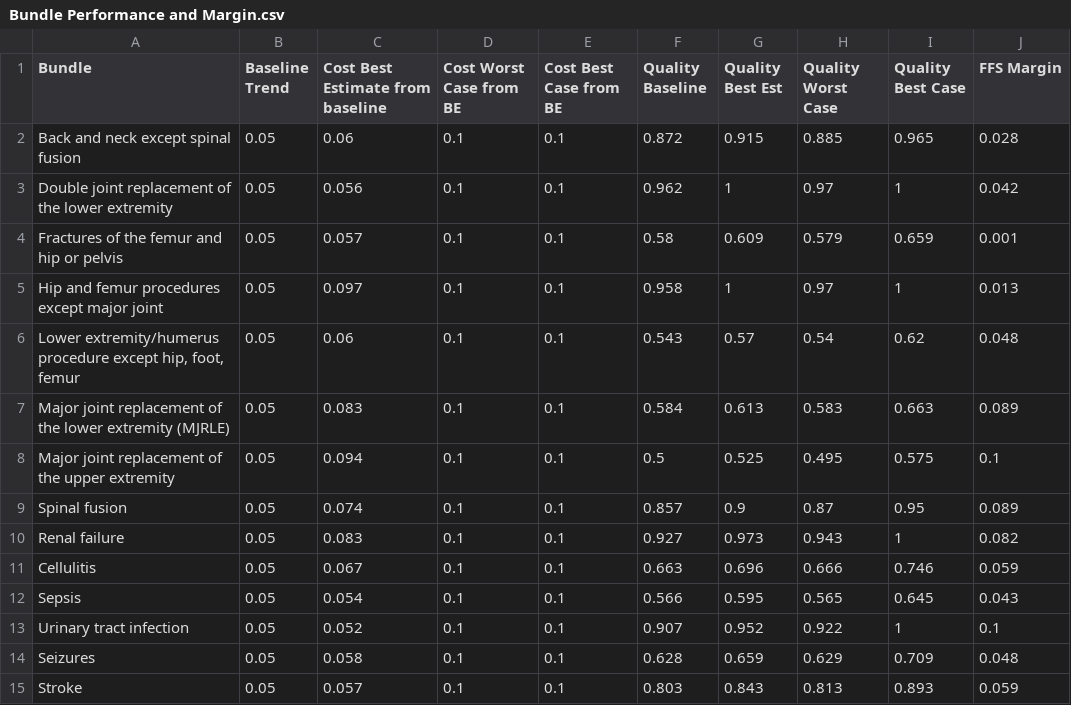
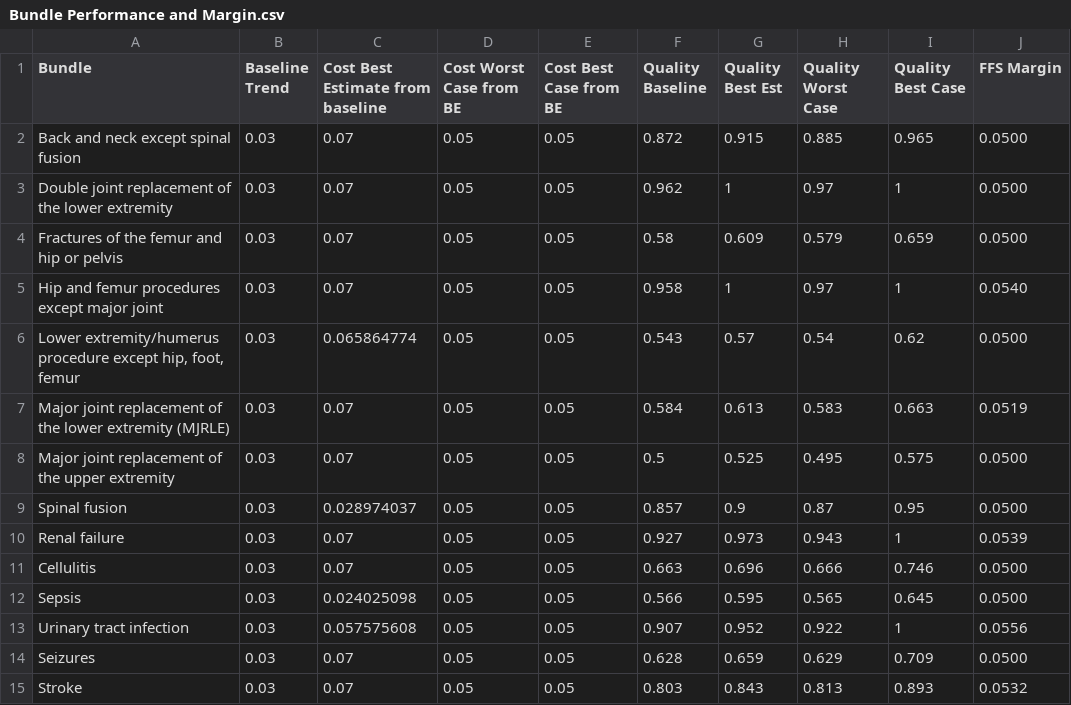
Before and after one commit to OHL-tmp/VBP-report-payer-demo, a CSV file: data/Bundle Performance and Margin.csv, drawn as a sheet; only a part is shown; the diff covers the shown part only.

```diff
--- a/data/Bundle Performance and Margin.csv
+++ b/data/Bundle Performance and Margin.csv
@@ -1,15 +1,15 @@
 Bundle,Baseline Trend,Cost Best Estimate from baseline,Cost Worst Case from BE,Cost Best Case from BE,Quality Baseline,Quality Best Est,Quality Worst Case,Quality Best Case,FFS Margin
-Back and neck except spinal fusion,0.05,0.06,0.1,0.1,0.872,0.915,0.885,0.965,0.028
-Double joint replacement of the lower extremity,0.05,0.056,0.1,0.1,0.962,1,0.97,1,0.042
-Fractures of the femur and hip or pelvis,0.05,0.057,0.1,0.1,0.58,0.609,0.579,0.659,0.001
-Hip and femur procedures except major joint,0.05,0.097,0.1,0.1,0.958,1,0.97,1,0.013
-"Lower extremity/humerus procedure except hip, foot, femur",0.05,0.06,0.1,0.1,0.543,0.57,0.54,0.62,0.048
-Major joint replacement of the lower extremity (MJRLE),0.05,0.083,0.1,0.1,0.584,0.613,0.583,0.663,0.089
-Major joint replacement of the upper extremity,0.05,0.094,0.1,0.1,0.5,0.525,0.495,0.575,0.1
-Spinal fusion,0.05,0.074,0.1,0.1,0.857,0.9,0.87,0.95,0.089
-Renal failure,0.05,0.083,0.1,0.1,0.927,0.973,0.943,1,0.082
-Cellulitis,0.05,0.067,0.1,0.1,0.663,0.696,0.666,0.746,0.059
-Sepsis,0.05,0.054,0.1,0.1,0.566,0.595,0.565,0.645,0.043
-Urinary tract infection,0.05,0.052,0.1,0.1,0.907,0.952,0.922,1,0.1
-Seizures,0.05,0.058,0.1,0.1,0.628,0.659,0.629,0.709,0.048
-Stroke,0.05,0.057,0.1,0.1,0.803,0.843,0.813,0.893,0.059
+Back and neck except spinal fusion,0.03,0.07,0.05,0.05,0.872,0.915,0.885,0.965, 0.0500
+Double joint replacement of the lower extremity,0.03,0.07,0.05,0.05,0.962,1,0.97,1, 0.0500
+Fractures of the femur and hip or pelvis,0.03,0.07,0.05,0.05,0.58,0.609,0.579,0.659, 0.0500
+Hip and femur procedures except major joint,0.03,0.07,0.05,0.05,0.958,1,0.97,1, 0.0540
+"Lower extremity/humerus procedure except hip, foot, femur",0.03,0.065864774,0.05,0.05,0.543,0.57,0.54,0.62, 0.0500
+Major joint replacement of the lower extremity (MJRLE),0.03,0.07,0.05,0.05,0.584,0.613,0.583,0.663, 0.0519
+Major joint replacement of the upper extremity,0.03,0.07,0.05,0.05,0.5,0.525,0.495,0.575, 0.0500
+Spinal fusion,0.03,0.028974037,0.05,0.05,0.857,0.9,0.87,0.95, 0.0500
+Renal failure,0.03,0.07,0.05,0.05,0.927,0.973,0.943,1, 0.0539
+Cellulitis,0.03,0.07,0.05,0.05,0.663,0.696,0.666,0.746, 0.0500
+Sepsis,0.03,0.024025098,0.05,0.05,0.566,0.595,0.565,0.645, 0.0500
+Urinary tract infection,0.03,0.057575608,0.05,0.05,0.907,0.952,0.922,1, 0.0556
+Seizures,0.03,0.07,0.05,0.05,0.628,0.659,0.629,0.709, 0.0500
+Stroke,0.03,0.07,0.05,0.05,0.803,0.843,0.813,0.893, 0.0532
```
Also changed, not shown: 4 removed rows and 85 edited cells elsewhere in this file, data/Pt Level V1.csv, data/df_bundles_30.csv, 23 other files.
